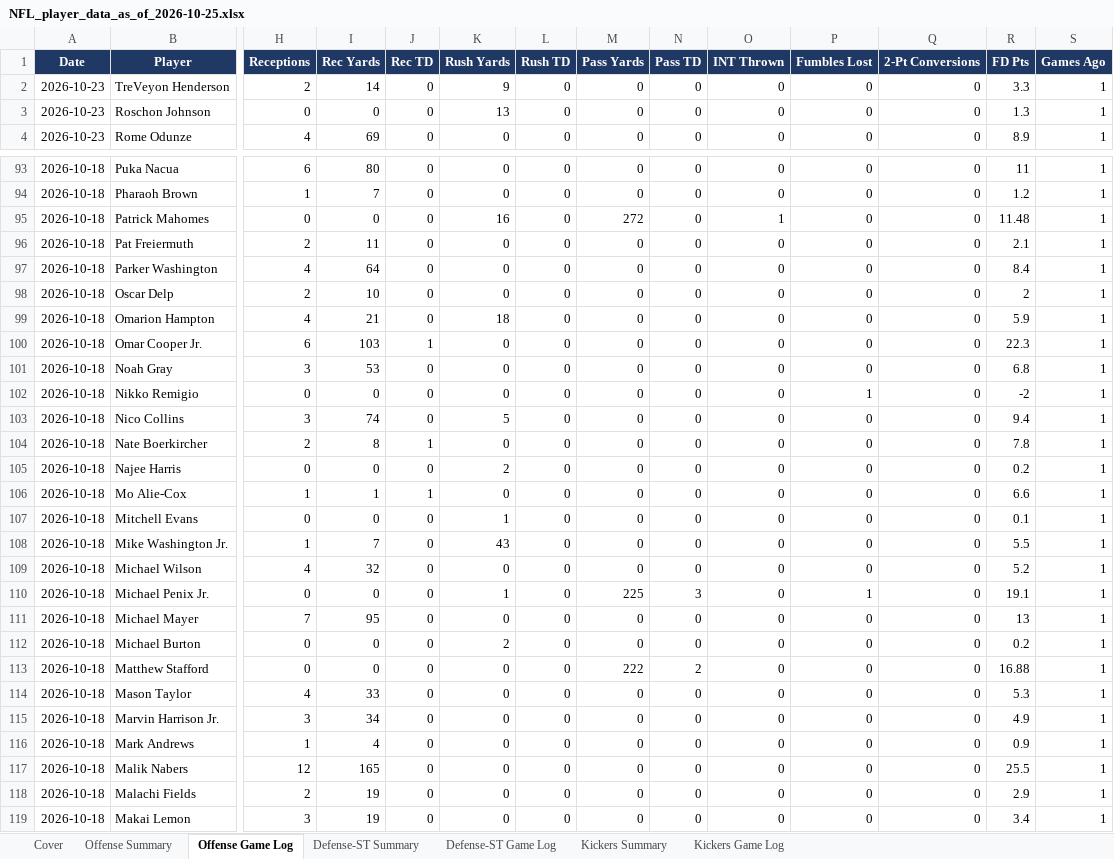
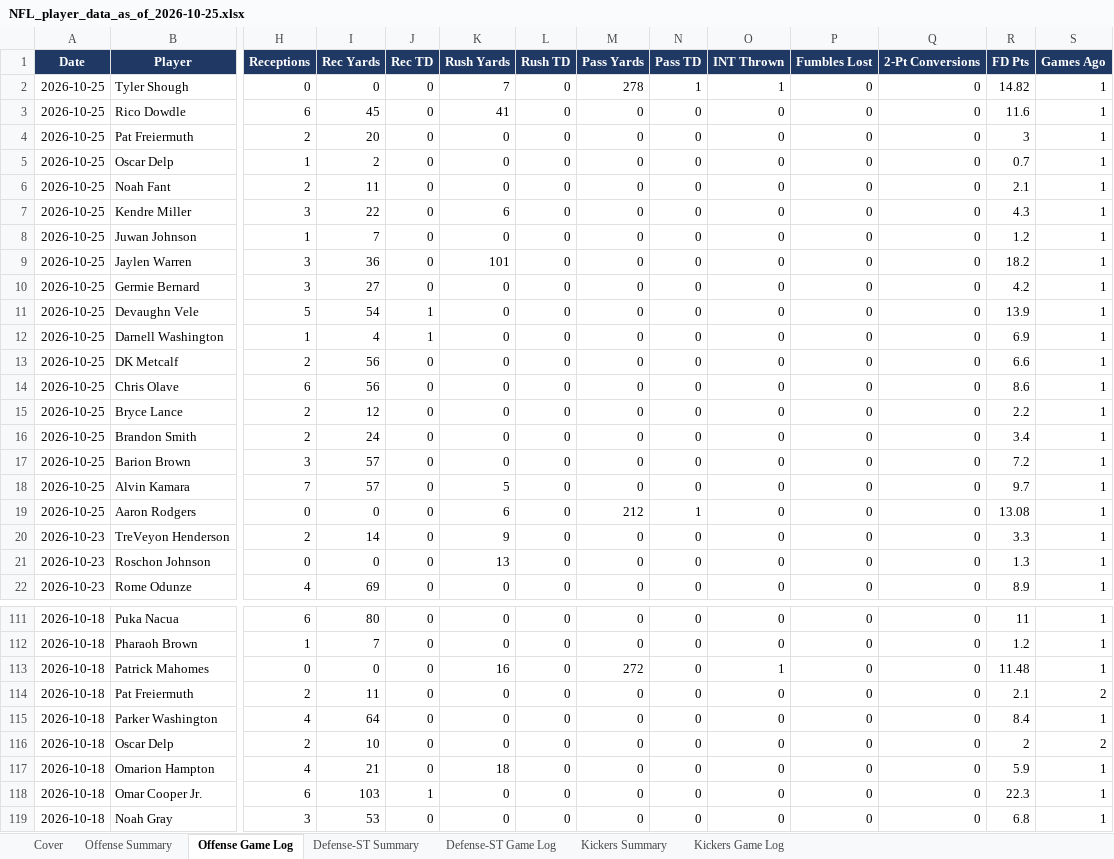
Before and after one commit to xtheredshirtx/fanduel-player-data, an Excel workbook: NFL/NFL_player_data_as_of_2026-10-25.xlsx, sheet Offense Game Log, drawn as a sheet; only a part is shown, gaps mark what is left out; the shorter side is filled out with more unchanged rows; values as stored, in another font and other column widths than the file's, no borders; addresses are those after the commit; rows hold the shown columns only; the diff covers the shown part only; the diff names each change by its address in the sheet, - before the commit and + after, or states it on an @@ line.

```diff
--- a/NFL/NFL_player_data_as_of_2026-10-25.xlsx (sheet Offense Game Log)
+++ b/NFL/NFL_player_data_as_of_2026-10-25.xlsx (sheet Offense Game Log)
+row 2: 2026-10-25 | Tyler Shough | 0 | 0 | 0 | 7 | 0 | 278 | 1 | 1 | 0 | 0 | 14.82 | 1
+row 3: 2026-10-25 | Rico Dowdle | 6 | 45 | 0 | 41 | 0 | 0 | 0 | 0 | 0 | 0 | 11.6 | 1
+row 4: 2026-10-25 | Pat Freiermuth | 2 | 20 | 0 | 0 | 0 | 0 | 0 | 0 | 0 | 0 | 3 | 1
+row 5: 2026-10-25 | Oscar Delp | 1 | 2 | 0 | 0 | 0 | 0 | 0 | 0 | 0 | 0 | 0.7 | 1
+row 6: 2026-10-25 | Noah Fant | 2 | 11 | 0 | 0 | 0 | 0 | 0 | 0 | 0 | 0 | 2.1 | 1
+row 7: 2026-10-25 | Kendre Miller | 3 | 22 | 0 | 6 | 0 | 0 | 0 | 0 | 0 | 0 | 4.3 | 1
+row 8: 2026-10-25 | Juwan Johnson | 1 | 7 | 0 | 0 | 0 | 0 | 0 | 0 | 0 | 0 | 1.2 | 1
+row 9: 2026-10-25 | Jaylen Warren | 3 | 36 | 0 | 101 | 0 | 0 | 0 | 0 | 0 | 0 | 18.2 | 1
+row 10: 2026-10-25 | Germie Bernard | 3 | 27 | 0 | 0 | 0 | 0 | 0 | 0 | 0 | 0 | 4.2 | 1
+row 11: 2026-10-25 | Devaughn Vele | 5 | 54 | 1 | 0 | 0 | 0 | 0 | 0 | 0 | 0 | 13.9 | 1
+row 12: 2026-10-25 | Darnell Washington | 1 | 4 | 1 | 0 | 0 | 0 | 0 | 0 | 0 | 0 | 6.9 | 1
+row 13: 2026-10-25 | DK Metcalf | 2 | 56 | 0 | 0 | 0 | 0 | 0 | 0 | 0 | 0 | 6.6 | 1
+row 14: 2026-10-25 | Chris Olave | 6 | 56 | 0 | 0 | 0 | 0 | 0 | 0 | 0 | 0 | 8.6 | 1
+row 15: 2026-10-25 | Bryce Lance | 2 | 12 | 0 | 0 | 0 | 0 | 0 | 0 | 0 | 0 | 2.2 | 1
+row 16: 2026-10-25 | Brandon Smith | 2 | 24 | 0 | 0 | 0 | 0 | 0 | 0 | 0 | 0 | 3.4 | 1
+row 17: 2026-10-25 | Barion Brown | 3 | 57 | 0 | 0 | 0 | 0 | 0 | 0 | 0 | 0 | 7.2 | 1
+row 18: 2026-10-25 | Alvin Kamara | 7 | 57 | 0 | 5 | 0 | 0 | 0 | 0 | 0 | 0 | 9.7 | 1
+row 19: 2026-10-25 | Aaron Rodgers | 0 | 0 | 0 | 6 | 0 | 212 | 1 | 0 | 0 | 0 | 13.08 | 1
-S114 (Games Ago): 1
+S114 (Games Ago): 2
-S116 (Games Ago): 1
+S116 (Games Ago): 2
```
Also changed, not shown: 254 edited cells elsewhere in this sheet, sheet Offense Summary, sheet Kickers Summary, sheet Defense-ST Summary, sheet Kickers Game Log, sheet Defense-ST Game Log, sheet Cover, NASCAR/NASCAR_player_data_as_of_2026-10-25.xlsx, PGA/PGA_player_data_as_of_2026-10-25.xlsx, 20 other files.
